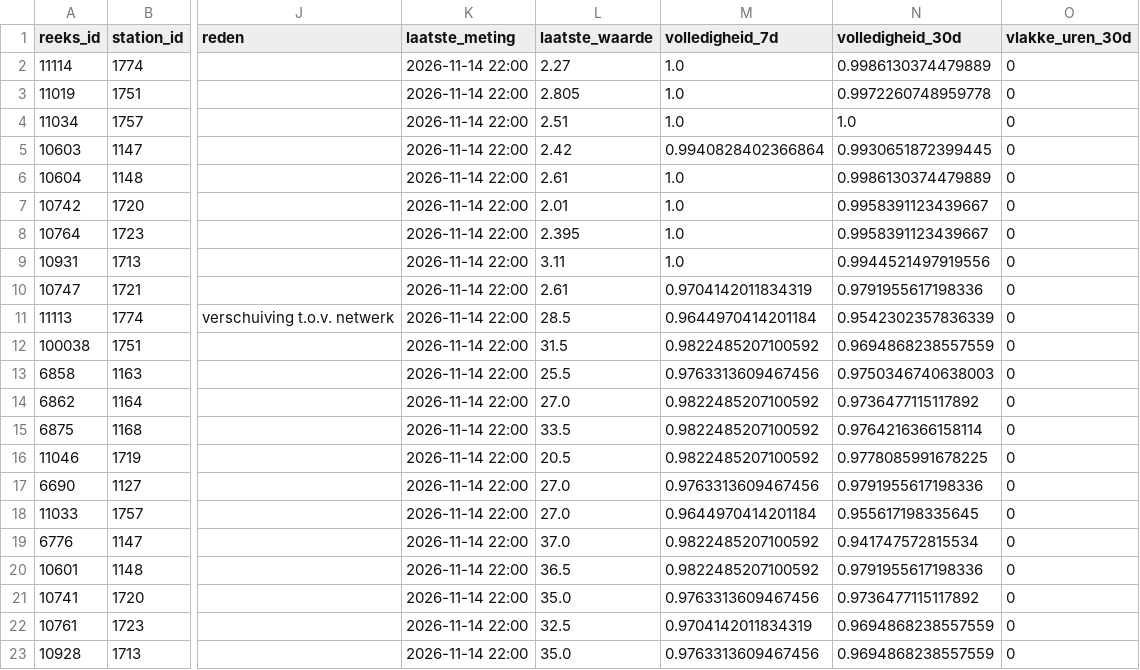
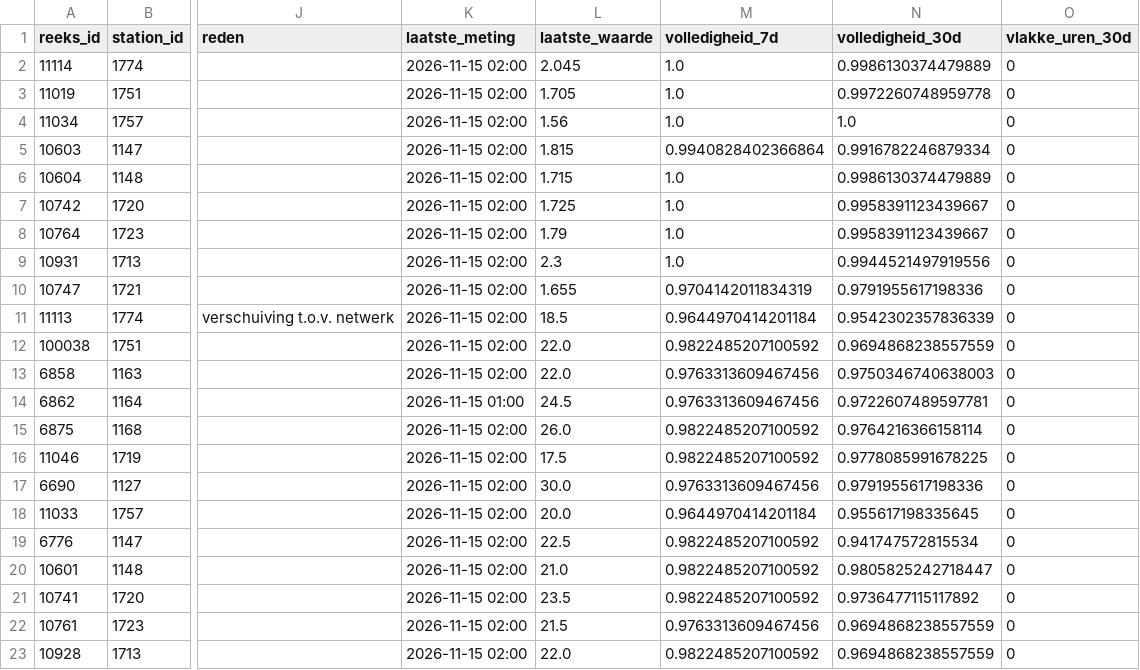
Before and after one commit to BadaninaAnna/luchtkwaliteit-antwerpen, a CSV file: data/powerbi/reeksen.csv, drawn as a sheet; only a part is shown, gaps mark what is left out; the diff covers the shown part only; the diff names each change by its address in the sheet, - before the commit and + after, or states it on an @@ line.

```diff
--- a/data/powerbi/reeksen.csv
+++ b/data/powerbi/reeksen.csv
-K2:K13 (laatste_meting): 2026-11-14 22:00
+K2:K13 (laatste_meting): 2026-11-15 02:00
-L2 (laatste_waarde): 2.27
+L2 (laatste_waarde): 2.045
-L3 (laatste_waarde): 2.805
+L3 (laatste_waarde): 1.705
-L4 (laatste_waarde): 2.51
+L4 (laatste_waarde): 1.56
-L5 (laatste_waarde): 2.42
+L5 (laatste_waarde): 1.815
-N5 (volledigheid_30d): 0.9930651872399445
+N5 (volledigheid_30d): 0.9916782246879334
-L6 (laatste_waarde): 2.61
+L6 (laatste_waarde): 1.715
-L7 (laatste_waarde): 2.01
+L7 (laatste_waarde): 1.725
-L8 (laatste_waarde): 2.395
+L8 (laatste_waarde): 1.79
-L9 (laatste_waarde): 3.11
+L9 (laatste_waarde): 2.3
-L10 (laatste_waarde): 2.61
+L10 (laatste_waarde): 1.655
-L11 (laatste_waarde): 28.5
+L11 (laatste_waarde): 18.5
-L12 (laatste_waarde): 31.5
+L12 (laatste_waarde): 22.0
-L13 (laatste_waarde): 25.5
+L13 (laatste_waarde): 22.0
-K14 (laatste_meting): 2026-11-14 22:00
+K14 (laatste_meting): 2026-11-15 01:00
-L14 (laatste_waarde): 27.0
+L14 (laatste_waarde): 24.5
-M14 (volledigheid_7d): 0.9822485207100592
+M14 (volledigheid_7d): 0.9763313609467456
-N14 (volledigheid_30d): 0.9736477115117892
+N14 (volledigheid_30d): 0.9722607489597781
-K15:K23 (laatste_meting): 2026-11-14 22:00
+K15:K23 (laatste_meting): 2026-11-15 02:00
-L15 (laatste_waarde): 33.5
+L15 (laatste_waarde): 26.0
-L16 (laatste_waarde): 20.5
+L16 (laatste_waarde): 17.5
-L17 (laatste_waarde): 27.0
+L17 (laatste_waarde): 30.0
-L18 (laatste_waarde): 27.0
+L18 (laatste_waarde): 20.0
-L19 (laatste_waarde): 37.0
+L19 (laatste_waarde): 22.5
-L20 (laatste_waarde): 36.5
+L20 (laatste_waarde): 21.0
-N20 (volledigheid_30d): 0.9791955617198336
+N20 (volledigheid_30d): 0.9805825242718447
-L21 (laatste_waarde): 35.0
+L21 (laatste_waarde): 23.5
-M21 (volledigheid_7d): 0.9763313609467456
+M21 (volledigheid_7d): 0.9822485207100592
-L22 (laatste_waarde): 32.5
+L22 (laatste_waarde): 21.5
-M22 (volledigheid_7d): 0.9704142011834319
+M22 (volledigheid_7d): 0.9763313609467456
-L23 (laatste_waarde): 35.0
+L23 (laatste_waarde): 22.0
-M23 (volledigheid_7d): 0.9763313609467456
+M23 (volledigheid_7d): 0.9822485207100592
```
Also changed, not shown: 126 edited cells elsewhere in this file, data/powerbi/jaarwaarden.csv, 4 other files.
